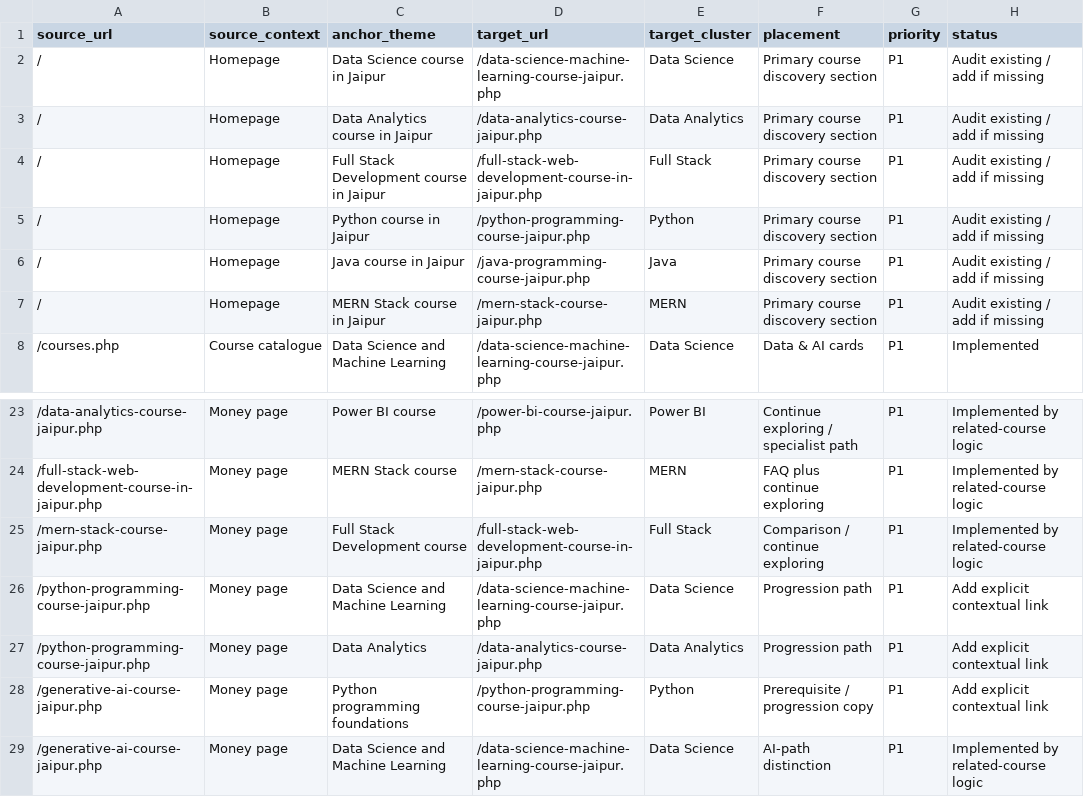
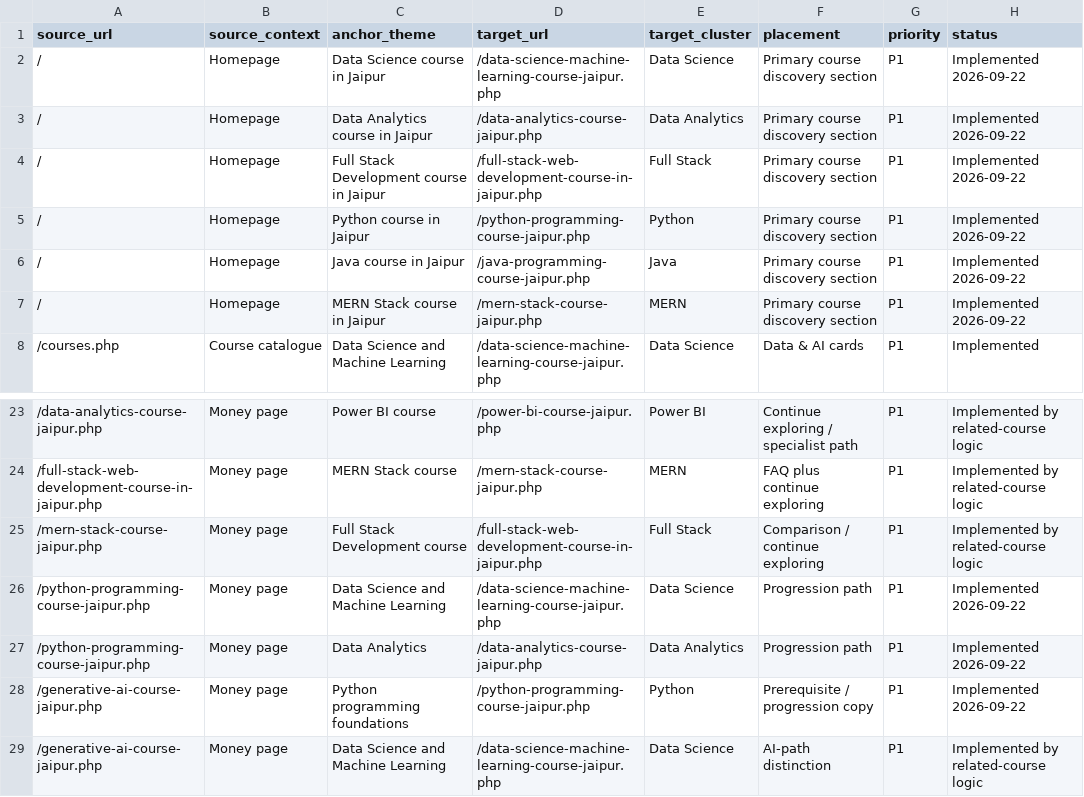
Before and after one commit to satnamkhowal/gta, a CSV file: seo/internal-link-map.csv, drawn as a sheet; only a part is shown, gaps mark what is left out; the diff names each change by its address in the sheet, - before the commit and + after, or states it on an @@ line.

Commit message:
Sync internal link map with implemented links

```diff
--- a/seo/internal-link-map.csv
+++ b/seo/internal-link-map.csv
-H2:H7 (status): Audit existing / add if missing
+H2:H7 (status): Implemented 2026-09-22
-H26:H28 (status): Add explicit contextual link
+H26:H28 (status): Implemented 2026-09-22
```
